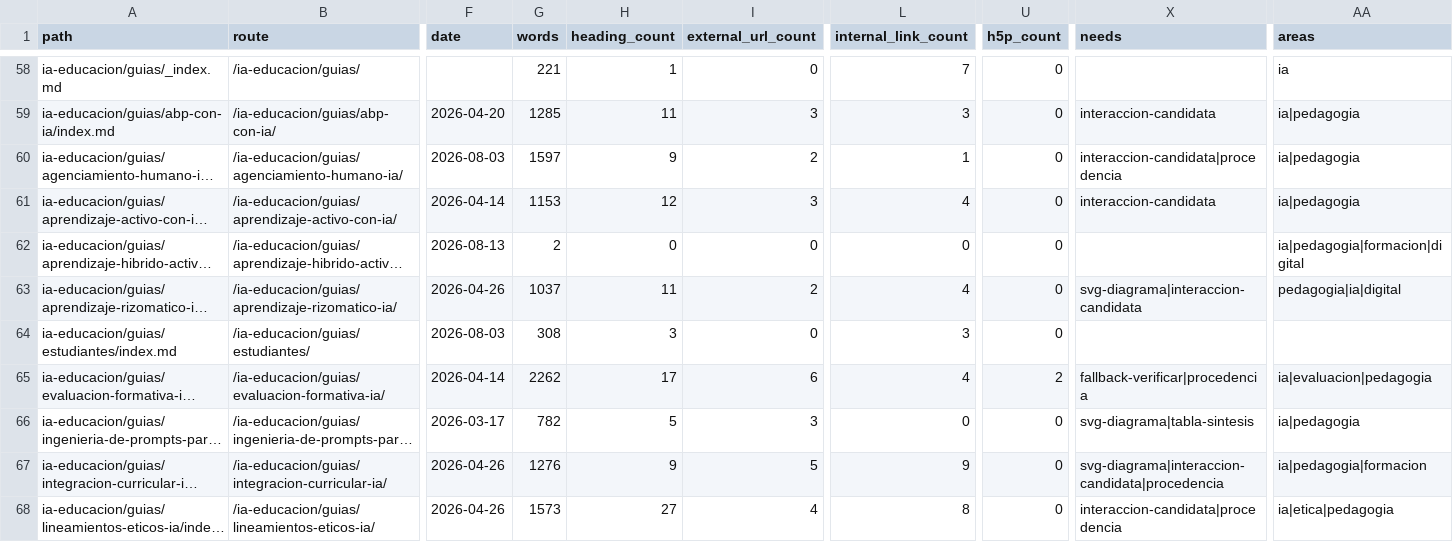
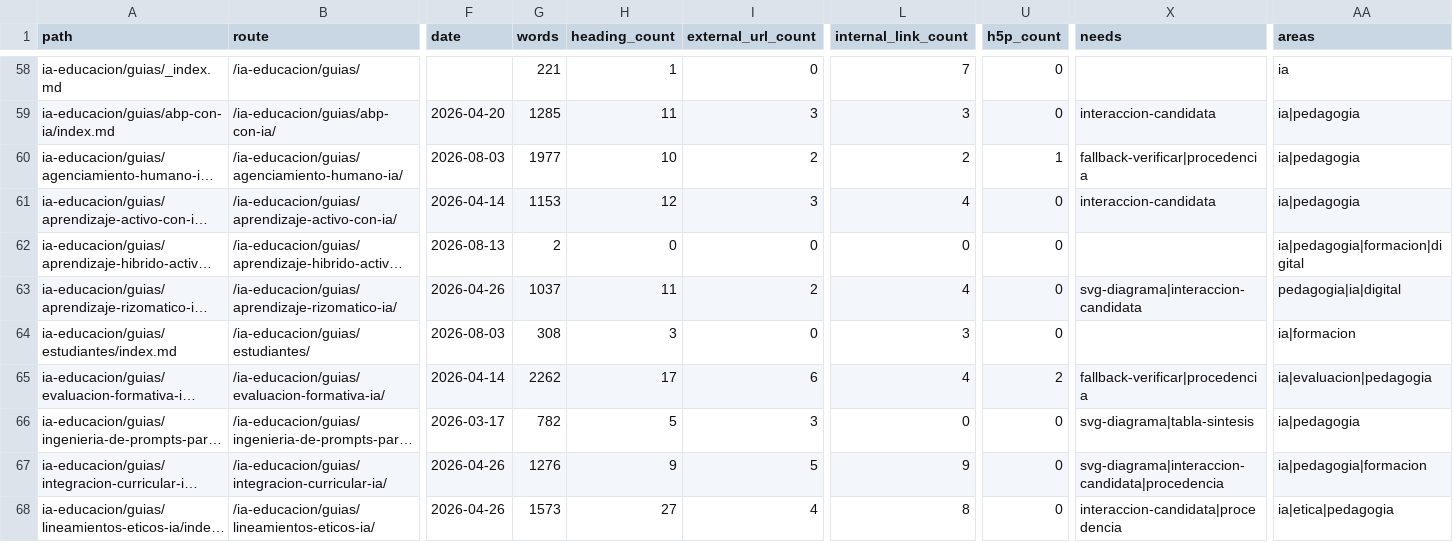
Before and after one commit to arqueon/aprendizaje-ia, a CSV file: docs/editorial/inventarios/2026-08-23-hugo/inventario-paginas.csv, drawn as a sheet; only a part is shown, gaps mark what is left out; long unchanged cells end in …; the diff covers the shown part only; the diff names each change by its address in the sheet, - before the commit and + after, or states it on an @@ line.

```diff
--- a/docs/editorial/inventarios/2026-08-23-hugo/inventario-paginas.csv
+++ b/docs/editorial/inventarios/2026-08-23-hugo/inventario-paginas.csv
-G60 (words): 1597
+G60 (words): 1977
-H60 (heading_count): 9
+H60 (heading_count): 10
-L60 (internal_link_count): 1
+L60 (internal_link_count): 2
-U60 (h5p_count): 0
+U60 (h5p_count): 1
-X60 (needs): interaccion-candidata|procedencia
+X60 (needs): fallback-verificar|procedencia
-AA64 (areas): (empty)
+AA64 (areas): ia|formacion
```
Also changed, not shown: 1 added row and 25 edited cells elsewhere in this file, docs/editorial/inventarios/2026-08-23-contexto/cola-contexto.csv, docs/editorial/inventarios/2026-08-23-udgia-021/inventario-materiales.csv, 6 other files.
